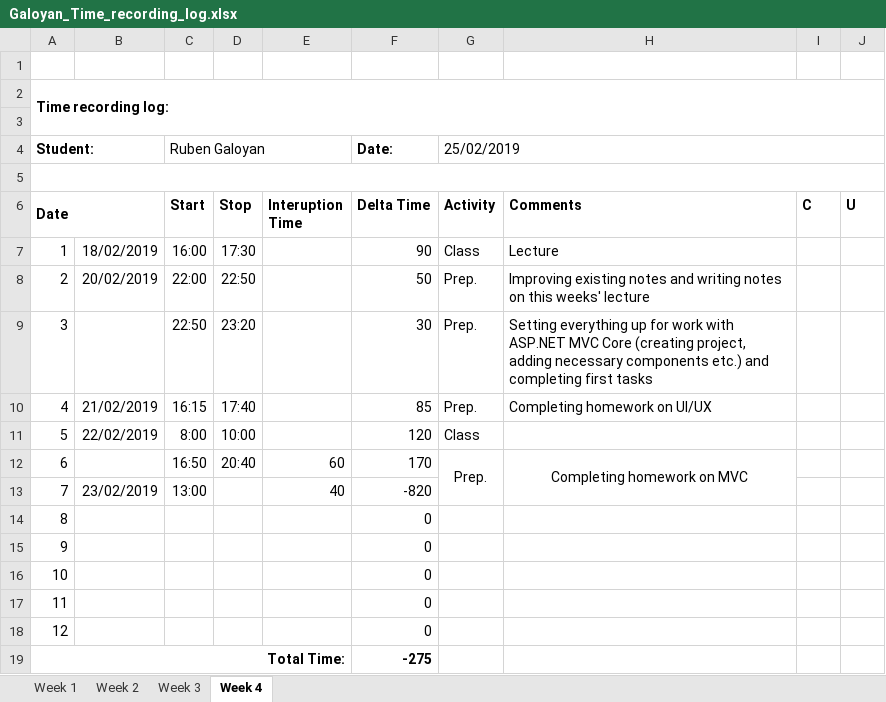
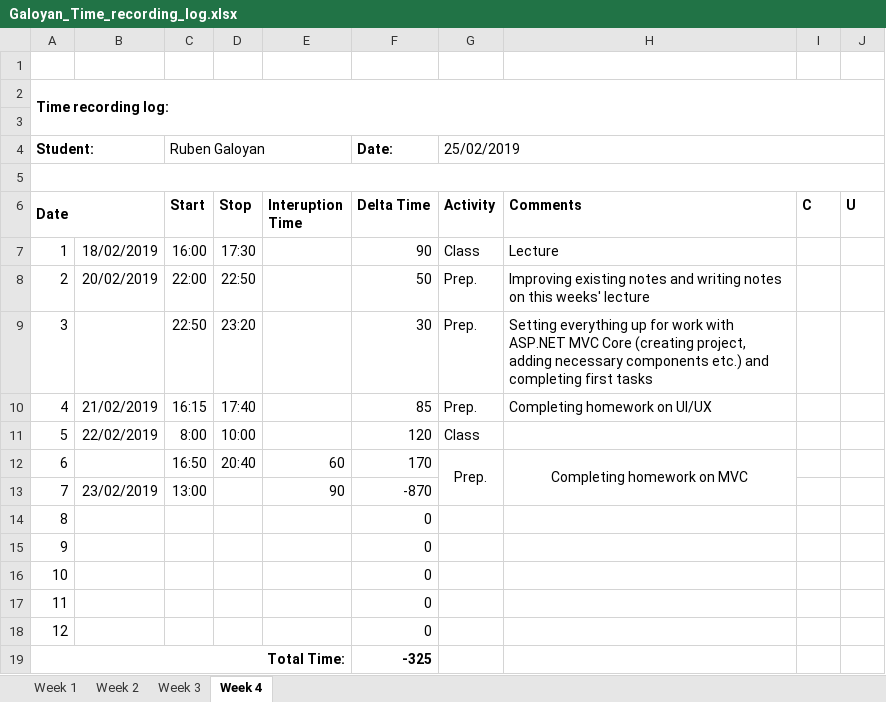
Before and after one commit to AllHaif/ISA2, an Excel workbook: Galoyan_Time_recording_log.xlsx, sheet Week 4, drawn as a sheet; values as stored, in another font and other column widths than the file's, no borders; the diff names each change by its address in the sheet, - before the commit and + after, or states it on an @@ line.

```diff
--- a/Galoyan_Time_recording_log.xlsx (sheet Week 4)
+++ b/Galoyan_Time_recording_log.xlsx (sheet Week 4)
-E13 (Interuption Time): 40
+E13 (Interuption Time): 90
-F13 (Delta Time): -820
+F13 (Delta Time): -870
-F19 (Delta Time): -275
+F19 (Delta Time): -325
```
Also changed, not shown: 4 other files.
